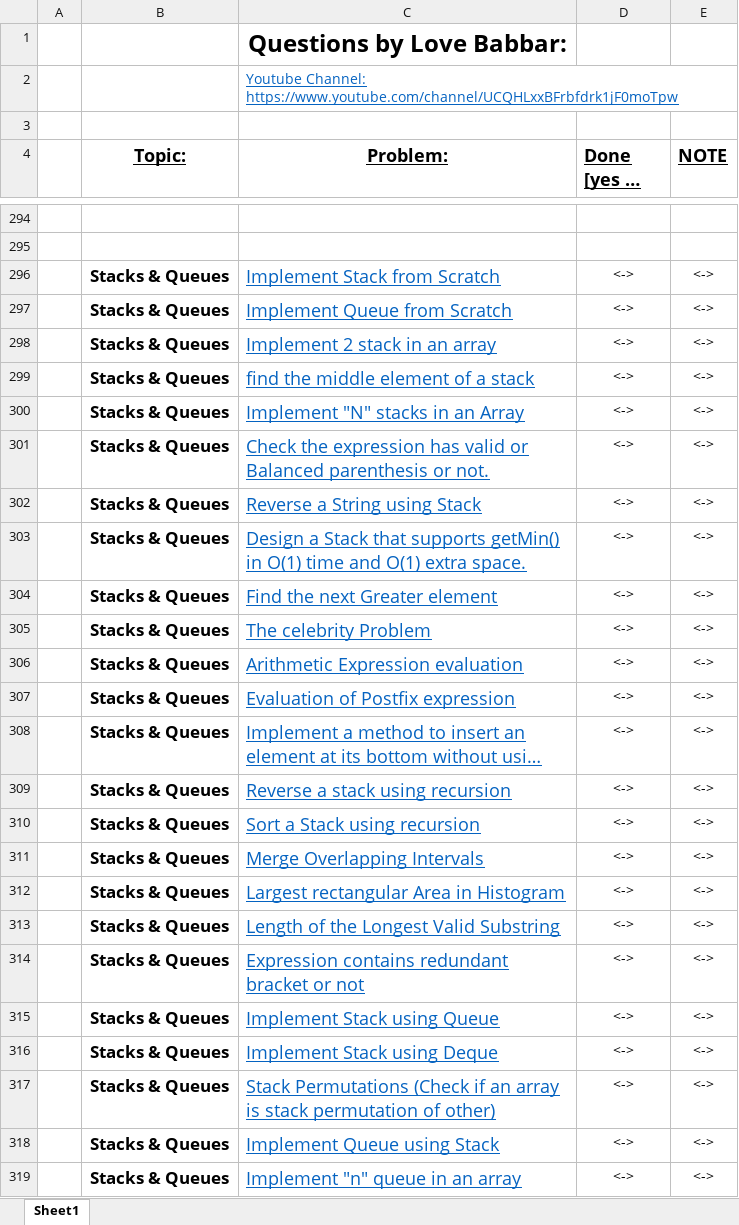
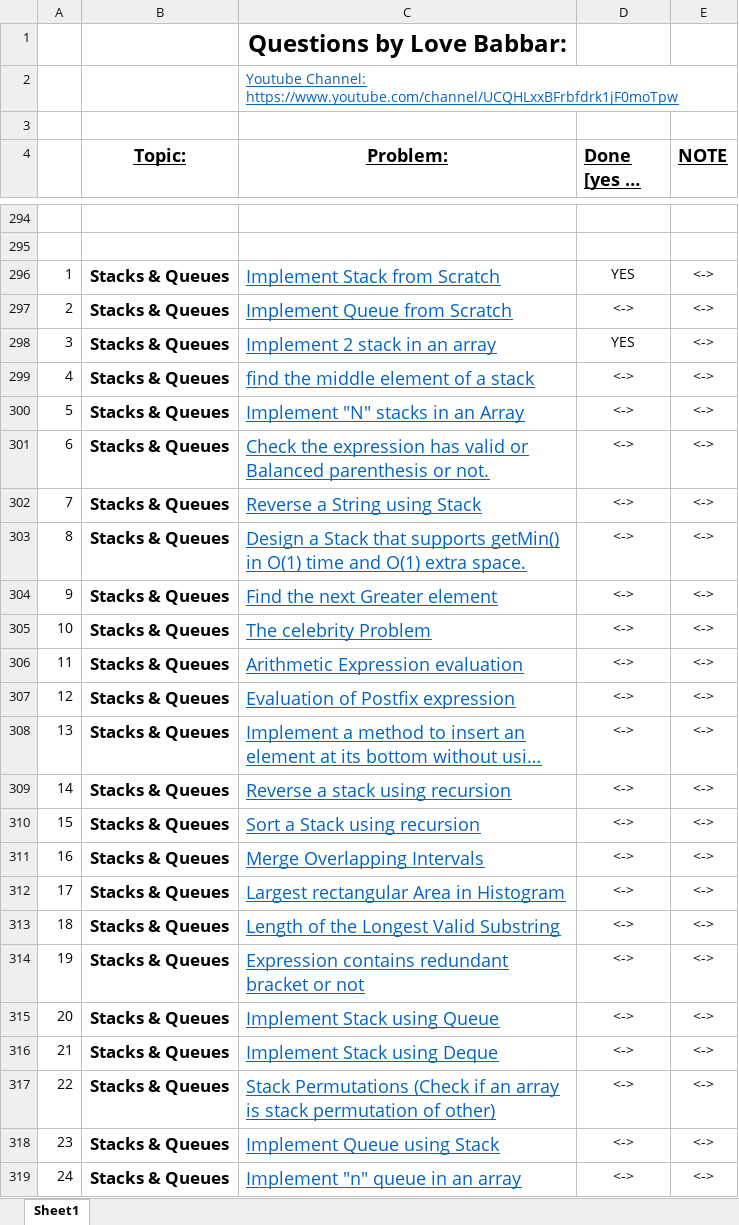
Before and after one commit to Manuj229/DSA-Sheet-450-TopicWise, an Excel workbook: FINAL450 (1).xlsx, sheet Sheet1, drawn as a sheet; only a part is shown, gaps mark what is left out; long unchanged cells end in …; values as stored, in another font and other column widths than the file's, no borders; the diff covers the shown part only; the diff names each change by its address in the sheet, - before the commit and + after, or states it on an @@ line.

```diff
--- a/FINAL450 (1).xlsx (sheet Sheet1)
+++ b/FINAL450 (1).xlsx (sheet Sheet1)
-A296: (empty)
+A296: 1
-D296 (Done [yes or no]): <->
+D296 (Done [yes or no]): YES
-A297: (empty)
+A297: 2
-A298: (empty)
+A298: 3
-D298 (Done [yes or no]): <->
+D298 (Done [yes or no]): YES
-A299: (empty)
+A299: 4
-A300: (empty)
+A300: 5
-A301: (empty)
+A301: 6
-A302: (empty)
+A302: 7
-A303: (empty)
+A303: 8
-A304: (empty)
+A304: 9
-A305: (empty)
+A305: 10
-A306: (empty)
+A306: 11
-A307: (empty)
+A307: 12
-A308: (empty)
+A308: 13
-A309: (empty)
+A309: 14
-A310: (empty)
+A310: 15
-A311: (empty)
+A311: 16
-A312: (empty)
+A312: 17
-A313: (empty)
+A313: 18
-A314: (empty)
+A314: 19
-A315: (empty)
+A315: 20
-A316: (empty)
+A316: 21
-A317: (empty)
+A317: 22
-A318: (empty)
+A318: 23
-A319: (empty)
+A319: 24
```
Also changed, not shown: 32 edited cells elsewhere in this sheet, 5 other files.
